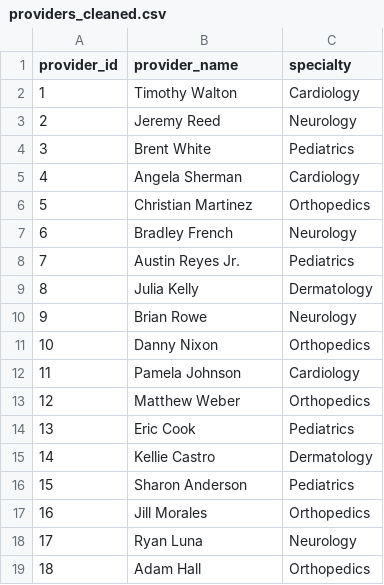
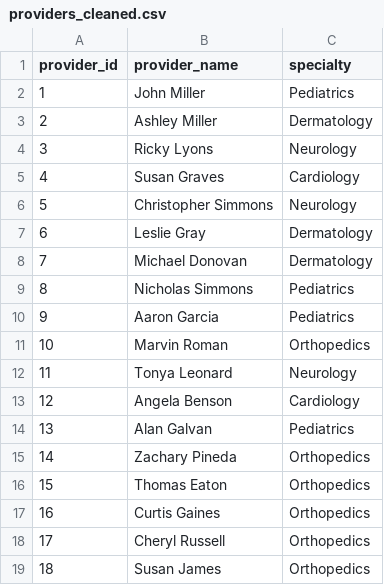
Before and after one commit to codewithdinh/clinic-operations-dashboard, a CSV file: data/cleaned/providers_cleaned.csv, drawn as a sheet; only a part is shown; the diff covers the shown part only.

```diff
--- a/data/cleaned/providers_cleaned.csv
+++ b/data/cleaned/providers_cleaned.csv
@@ -1,19 +1,19 @@
 provider_id,provider_name,specialty
-1,Timothy Walton,Cardiology
-2,Jeremy Reed,Neurology
-3,Brent White,Pediatrics
-4,Angela Sherman,Cardiology
-5,Christian Martinez,Orthopedics
-6,Bradley French,Neurology
-7,Austin Reyes Jr.,Pediatrics
-8,Julia Kelly,Dermatology
-9,Brian Rowe,Neurology
-10,Danny Nixon,Orthopedics
-11,Pamela Johnson,Cardiology
-12,Matthew Weber,Orthopedics
-13,Eric Cook,Pediatrics
-14,Kellie Castro,Dermatology
-15,Sharon Anderson,Pediatrics
-16,Jill Morales,Orthopedics
-17,Ryan Luna,Neurology
-18,Adam Hall,Orthopedics
+1,John Miller,Pediatrics
+2,Ashley Miller,Dermatology
+3,Ricky Lyons,Neurology
+4,Susan Graves,Cardiology
+5,Christopher Simmons,Neurology
+6,Leslie Gray,Dermatology
+7,Michael Donovan,Dermatology
+8,Nicholas Simmons,Pediatrics
+9,Aaron Garcia,Pediatrics
+10,Marvin Roman,Orthopedics
+11,Tonya Leonard,Neurology
+12,Angela Benson,Cardiology
+13,Alan Galvan,Pediatrics
+14,Zachary Pineda,Orthopedics
+15,Thomas Eaton,Orthopedics
+16,Curtis Gaines,Orthopedics
+17,Cheryl Russell,Orthopedics
+18,Susan James,Orthopedics
```
Also changed, not shown: 14 edited cells elsewhere in this file, data/cleaned/appointments_cleaned.csv, data/cleaned/billing_cleaned.csv, 3 other files.
